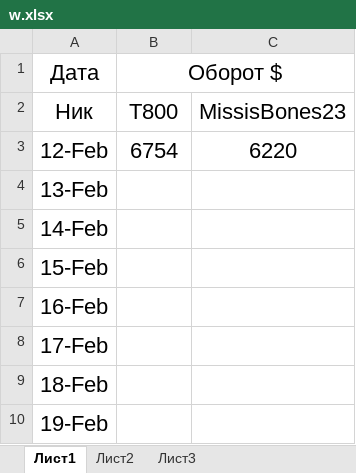
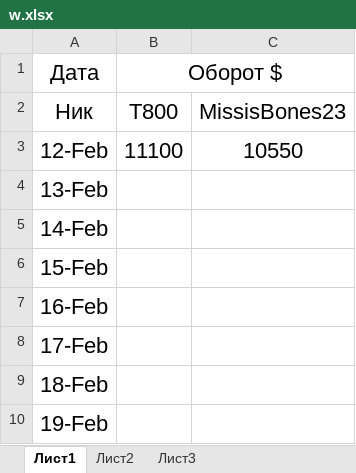
Before and after one commit to robert-missionary/d41ly_w463r, an Excel workbook: w.xlsx, sheet Лист1, drawn as a sheet; only a part is shown; values as stored, in another font and other column widths than the file's, no borders; the diff names each change by its address in the sheet, - before the commit and + after, or states it on an @@ line.

Commit message:
cd

```diff
--- a/w.xlsx (sheet Лист1)
+++ b/w.xlsx (sheet Лист1)
-B3: 6754
+B3: 11100
-C3: 6220
+C3: 10550
```
